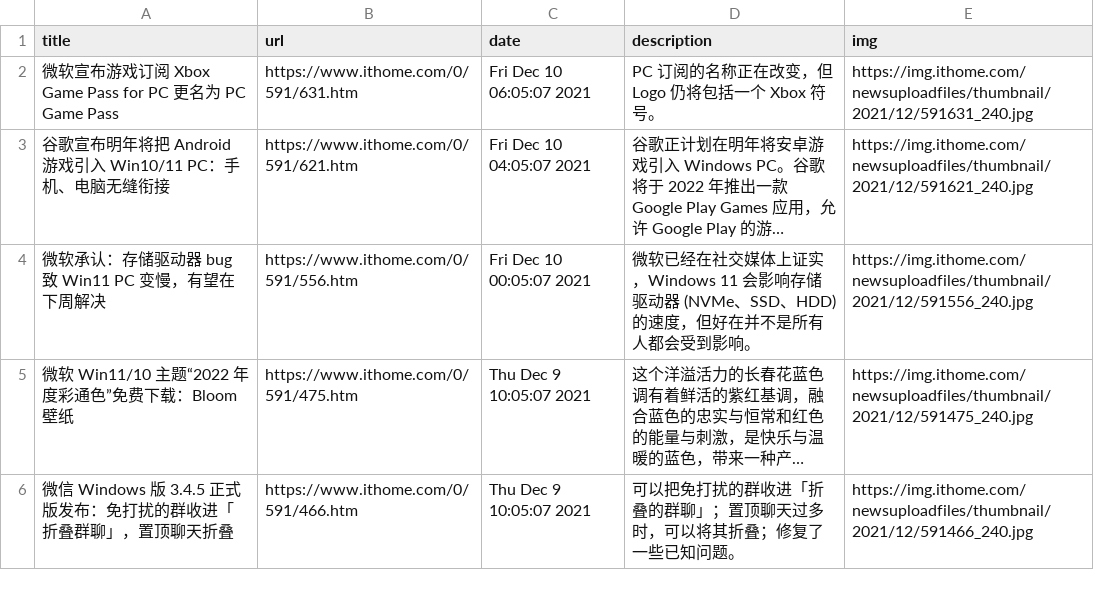
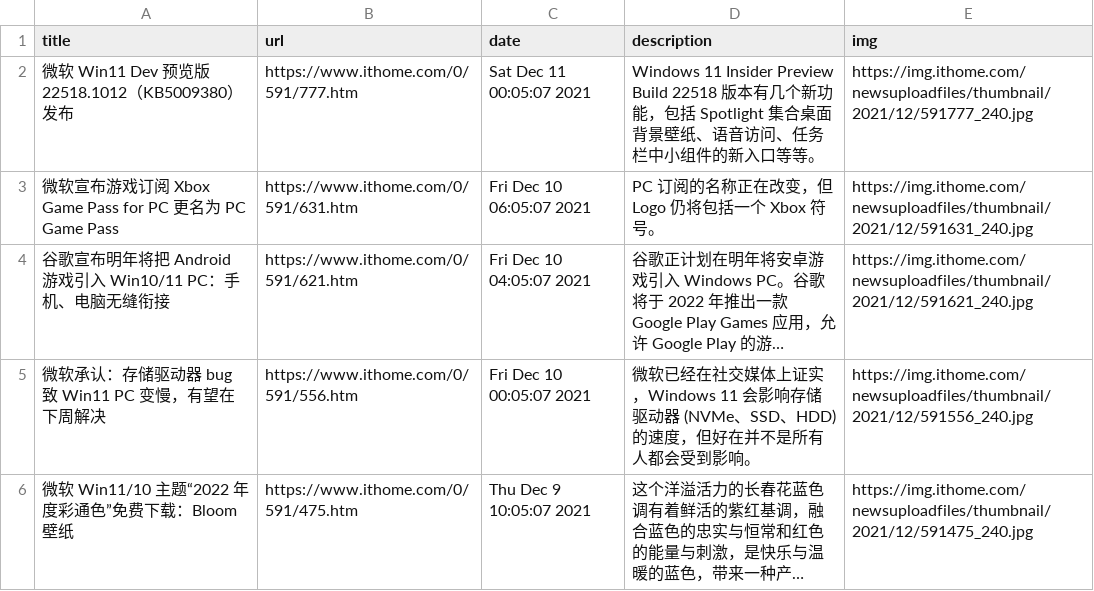
Before and after one commit to c-chen0902/rss, a CSV file: it之家win11资讯.csv, drawn as a sheet; only a part is shown; the shorter side is filled out with more unchanged rows; long unchanged cells end in ….

```diff
--- a/it之家win11资讯.csv
+++ b/it之家win11资讯.csv
@@ -1,2 +1,3 @@
 title,url,date,description,img
+微软 Win11 Dev 预览版 22518.1012（KB5009380）发布,https://www.ithome.com/0/591/777.htm,Sat Dec 11 00:05:07 2021,Windows 11 Insider Preview Build 22518 版本有几个新功能，包括 Spotlight 集合桌面背景壁纸、语音访问、任务栏中小组件的新入口等等。,https://img.ithome.com/newsuploadfiles/thumbnail/2021/12/591777_240.jpg
 微软宣布游戏订阅 Xbox Game Pass for PC 更名为 PC Game Pass,https://www.ithome.com/0/591/631.htm,Fri Dec 10 06:05:07 2021,PC 订阅的名称正在改变，但 Logo 仍将包括一个 Xbox 符号。,https://img.ithome.com/newsuploadfiles/thumbnail/2021/12/591631_240.jpg
```
Also changed, not shown: it之家游戏快报.csv, 25 other files.
